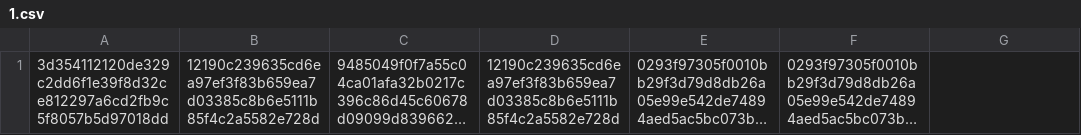
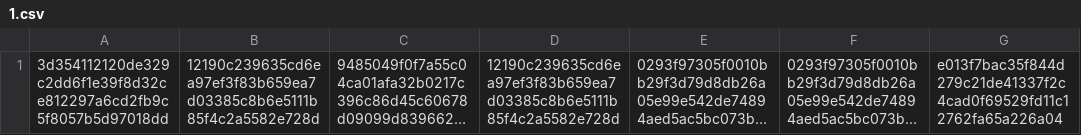
Before and after one commit to jchartrand/dcc-hash-registry, a CSV file: 1.csv, drawn as a sheet; long unchanged cells end in …; the diff names each change by its address in the sheet, - before the commit and + after, or states it on an @@ line.

Commit message:
add hash to registry

```diff
--- a/1.csv
+++ b/1.csv
-G1: (empty)
+G1: e013f7bac35f844d279c21de41337f2c4cad0f69529fd11c12762fa65a226a04
```
